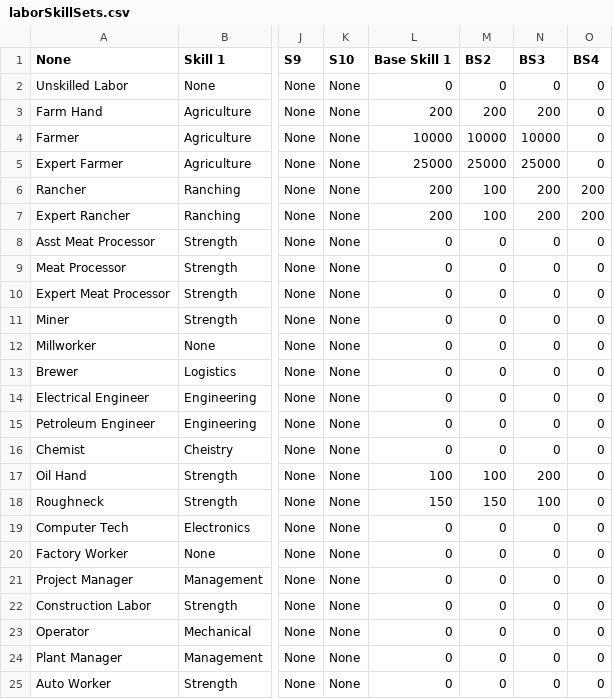
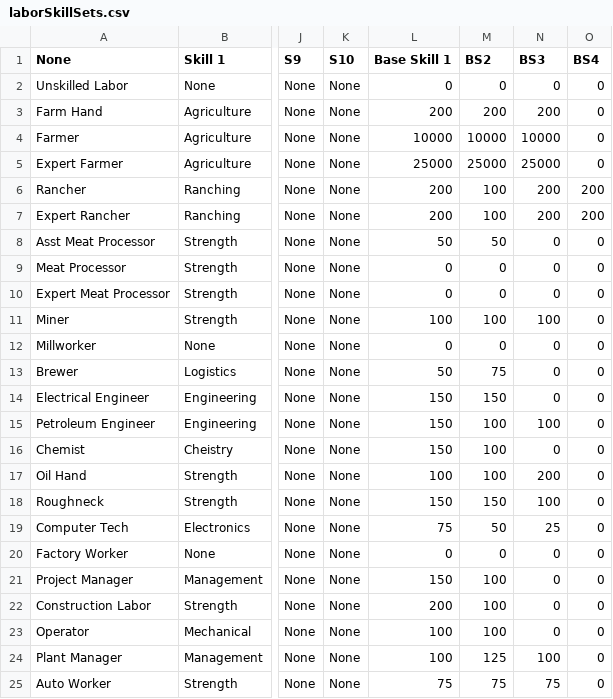
Before and after one commit to rwruss/tycoon, a CSV file: scenarios/1/laborSkillSets.csv, drawn as a sheet; only a part is shown, gaps mark what is left out; the diff names each change by its address in the sheet, - before the commit and + after, or states it on an @@ line.

Commit message:
2017-11-07W

```diff
--- a/scenarios/1/laborSkillSets.csv
+++ b/scenarios/1/laborSkillSets.csv
-L8 (Base Skill 1): 0
+L8 (Base Skill 1): 50
-M8 (BS2): 0
+M8 (BS2): 50
-L11 (Base Skill 1): 0
+L11 (Base Skill 1): 100
-M11 (BS2): 0
+M11 (BS2): 100
-N11 (BS3): 0
+N11 (BS3): 100
-L13 (Base Skill 1): 0
+L13 (Base Skill 1): 50
-M13 (BS2): 0
+M13 (BS2): 75
-L14:L16 (Base Skill 1): 0
+L14:L16 (Base Skill 1): 150
-M14 (BS2): 0
+M14 (BS2): 150
-M15:M16 (BS2): 0
+M15:M16 (BS2): 100
-N15 (BS3): 0
+N15 (BS3): 100
-L19 (Base Skill 1): 0
+L19 (Base Skill 1): 75
-M19 (BS2): 0
+M19 (BS2): 50
-N19 (BS3): 0
+N19 (BS3): 25
-L21 (Base Skill 1): 0
+L21 (Base Skill 1): 150
-M21:M23 (BS2): 0
+M21:M23 (BS2): 100
-L22 (Base Skill 1): 0
+L22 (Base Skill 1): 200
-L23:L24 (Base Skill 1): 0
+L23:L24 (Base Skill 1): 100
-M24 (BS2): 0
+M24 (BS2): 125
-N24 (BS3): 0
+N24 (BS3): 100
-L25 (Base Skill 1): 0
+L25 (Base Skill 1): 75
-M25 (BS2): 0
+M25 (BS2): 75
-N25 (BS3): 0
+N25 (BS3): 75
```
